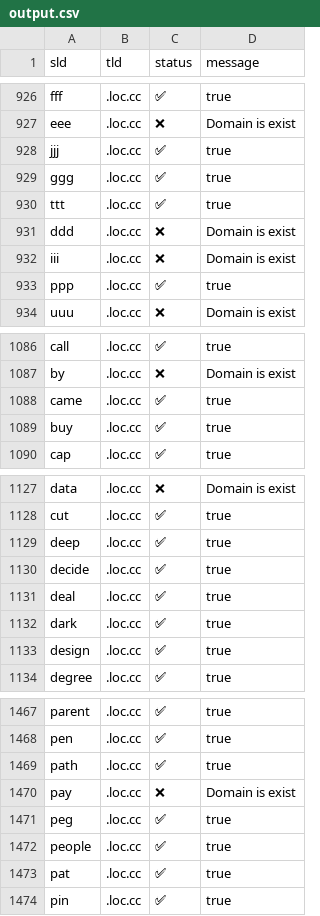
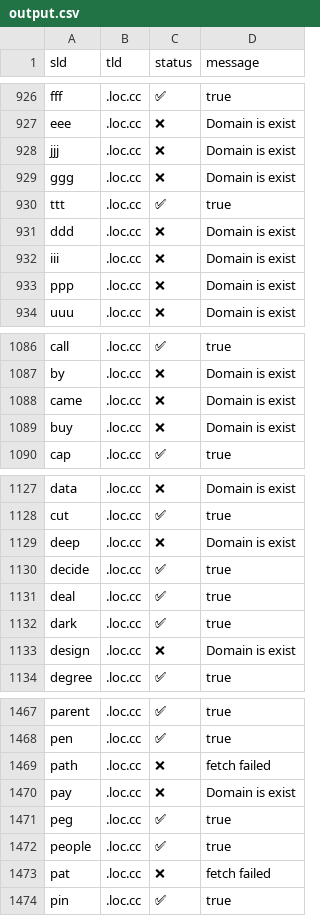
Before and after one commit to smanx/hidoha, a CSV file: output.csv, drawn as a sheet; only a part is shown, gaps mark what is left out; the diff covers the shown part only.

```diff
--- a/output.csv
+++ b/output.csv
@@ -927,4 +927,4 @@ sld,tld,status,message
 "eee",".loc.cc","❌","Domain is exist"
-"jjj",".loc.cc","✅","true"
-"ggg",".loc.cc","✅","true"
+"jjj",".loc.cc","❌","Domain is exist"
+"ggg",".loc.cc","❌","Domain is exist"
 "ttt",".loc.cc","✅","true"
@@ -932,3 +932,3 @@ sld,tld,status,message
 "iii",".loc.cc","❌","Domain is exist"
-"ppp",".loc.cc","✅","true"
+"ppp",".loc.cc","❌","Domain is exist"
 "uuu",".loc.cc","❌","Domain is exist"
@@ -1087,4 +1087,4 @@ sld,tld,status,message
 "by",".loc.cc","❌","Domain is exist"
-"came",".loc.cc","✅","true"
-"buy",".loc.cc","✅","true"
+"came",".loc.cc","❌","Domain is exist"
+"buy",".loc.cc","❌","Domain is exist"
 "cap",".loc.cc","✅","true"
@@ -1128,3 +1128,3 @@ sld,tld,status,message
 "cut",".loc.cc","✅","true"
-"deep",".loc.cc","✅","true"
+"deep",".loc.cc","❌","Domain is exist"
 "decide",".loc.cc","✅","true"
@@ -1132,3 +1132,3 @@ sld,tld,status,message
 "dark",".loc.cc","✅","true"
-"design",".loc.cc","✅","true"
+"design",".loc.cc","❌","Domain is exist"
 "degree",".loc.cc","✅","true"
@@ -1468,3 +1468,3 @@ sld,tld,status,message
 "pen",".loc.cc","✅","true"
-"path",".loc.cc","✅","true"
+"path",".loc.cc","❌","fetch failed"
 "pay",".loc.cc","❌","Domain is exist"
@@ -1472,3 +1472,3 @@ sld,tld,status,message
 "people",".loc.cc","✅","true"
-"pat",".loc.cc","✅","true"
+"pat",".loc.cc","❌","fetch failed"
 "pin",".loc.cc","✅","true"
```
Also changed, not shown: 50 edited cells elsewhere in this file.
